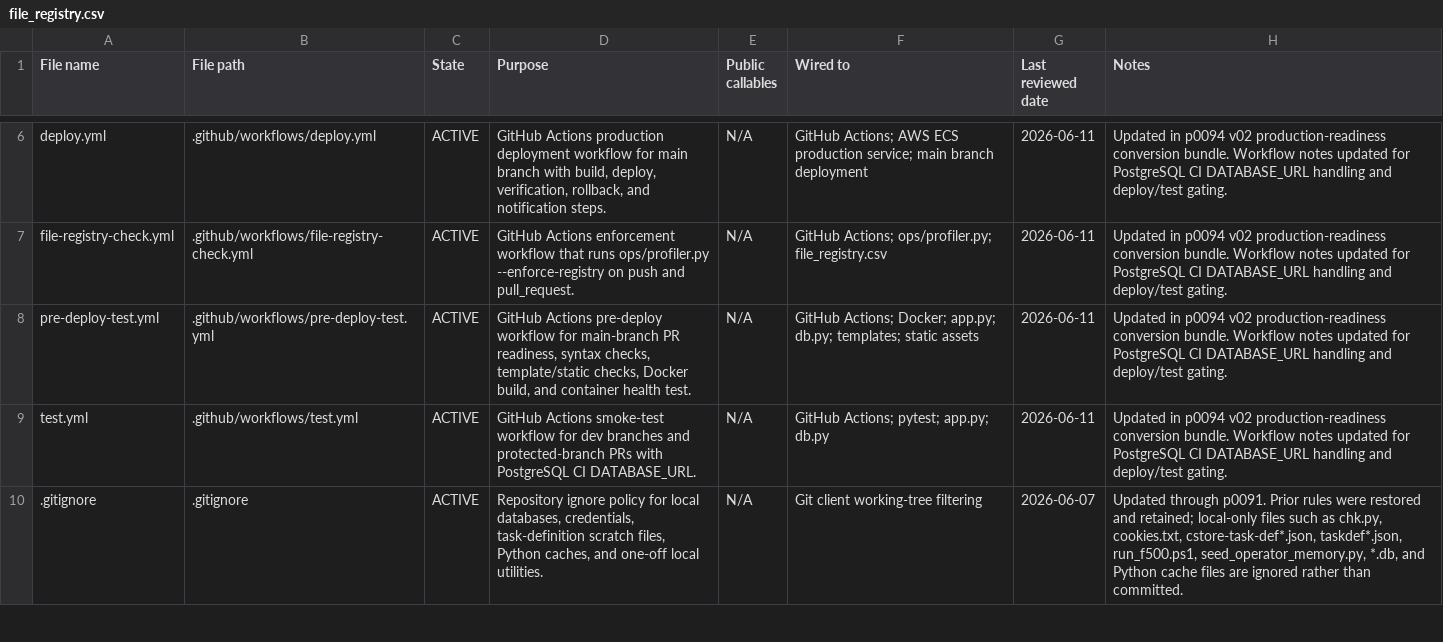
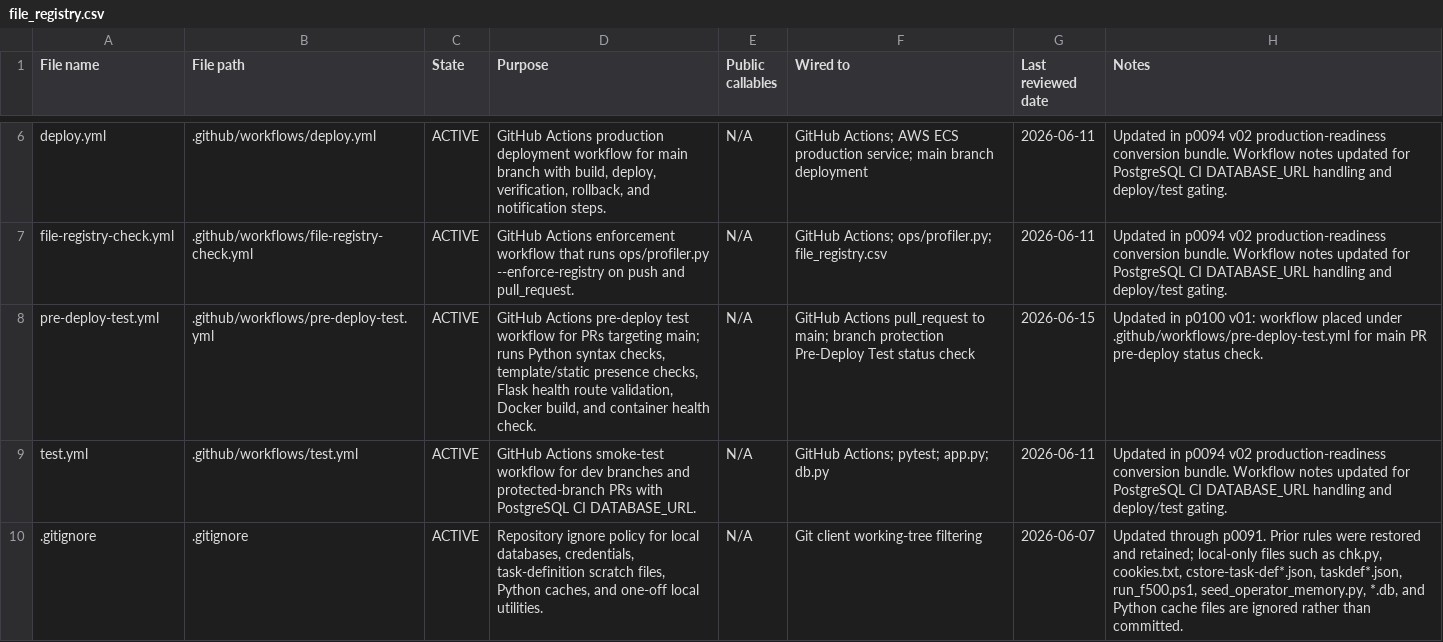
Before and after one commit to Jame-Artifact-Zero/artifact-zero-gateway, a CSV file: file_registry.csv, drawn as a sheet; only a part is shown, gaps mark what is left out.

Commit message:
p0100 v01 update pre-deploy test workflow

```diff
--- a/file_registry.csv
+++ b/file_registry.csv
@@ -7,3 +7,3 @@ deploy.yml,.github/workflows/deploy.yml,ACTIVE,"GitHub Actions production deploy
 file-registry-check.yml,.github/workflows/file-registry-check.yml,ACTIVE,GitHub Actions enforcement workflow that runs ops/profiler.py --enforce-registry on push and pull_request.,N/A,GitHub Actions; ops/profiler.py; file_registry.csv,2026-06-11,Updated in p0094 v02 production-readiness conversion bundle. Workflow notes updated for PostgreSQL CI DATABASE_URL handling and deploy/test gating.
-pre-deploy-test.yml,.github/workflows/pre-deploy-test.yml,ACTIVE,"GitHub Actions pre-deploy workflow for main-branch PR readiness, syntax checks, template/static checks, Docker build, and container health test.",N/A,GitHub Actions; Docker; app.py; db.py; templates; static assets,2026-06-11,Updated in p0094 v02 production-readiness conversion bundle. Workflow notes updated for PostgreSQL CI DATABASE_URL handling and deploy/test gating.
+pre-deploy-test.yml,.github/workflows/pre-deploy-test.yml,ACTIVE,"GitHub Actions pre-deploy test workflow for PRs targeting main; runs Python syntax checks, template/static presence checks, Flask health route validation, Docker build, and container health check.",N/A,GitHub Actions pull_request to main; branch protection Pre-Deploy Test status check,2026-06-15,Updated in p0100 v01: workflow placed under .github/workflows/pre-deploy-test.yml for main PR pre-deploy status check.
 test.yml,.github/workflows/test.yml,ACTIVE,GitHub Actions smoke-test workflow for dev branches and protected-branch PRs with PostgreSQL CI DATABASE_URL.,N/A,GitHub Actions; pytest; app.py; db.py,2026-06-11,Updated in p0094 v02 production-readiness conversion bundle. Workflow notes updated for PostgreSQL CI DATABASE_URL handling and deploy/test gating.
```
Also changed, not shown: 1 other file.
